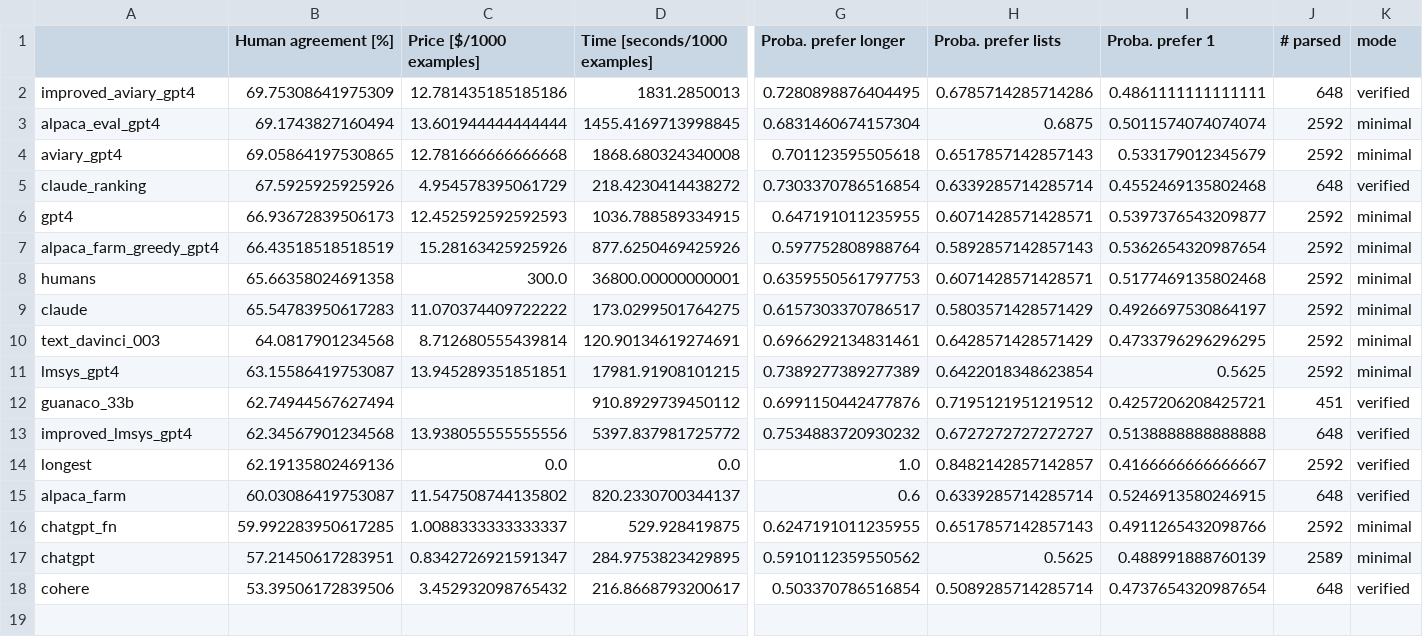
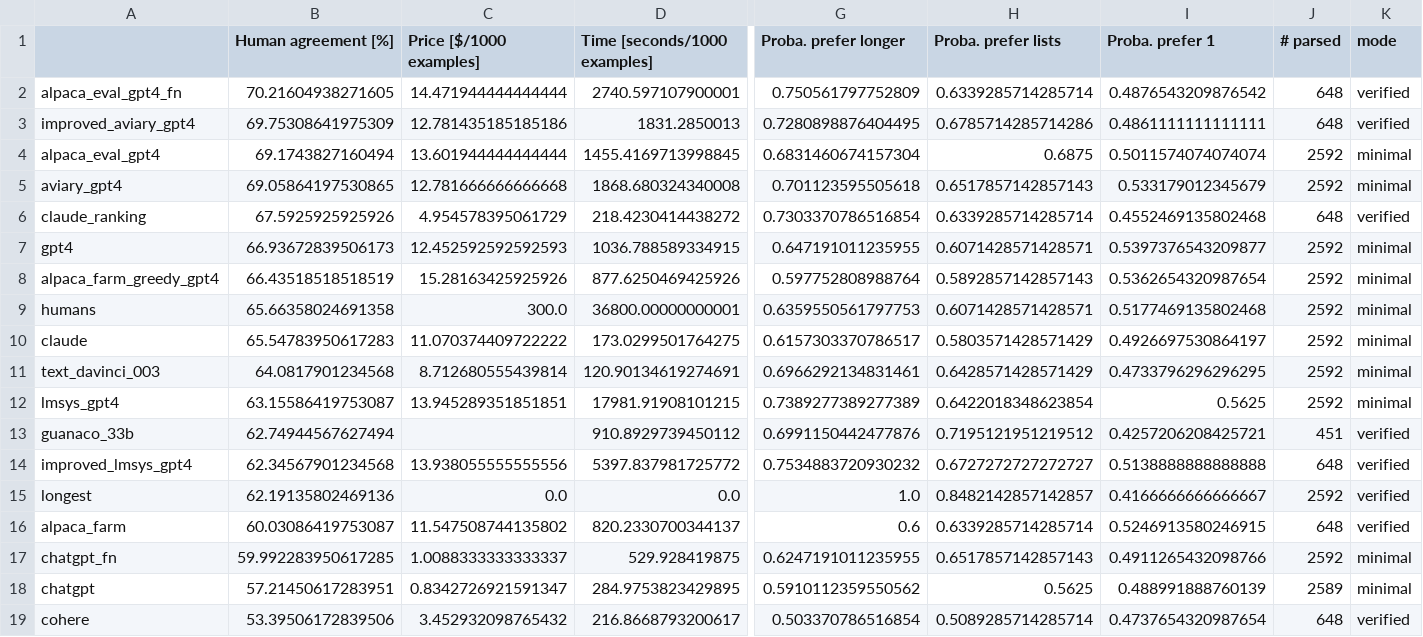
Before and after one commit to tatsu-lab/alpaca_eval, a CSV file: src/alpaca_eval/leaderboards/evaluators/evaluators_leaderboard.csv, drawn as a sheet; only a part is shown, gaps mark what is left out; rows hold the shown columns only; the diff names each change by its address in the sheet, - before the commit and + after, or states it on an @@ line.

Commit message:
add alpaca_eval_gpt_fn

```diff
--- a/src/alpaca_eval/leaderboards/evaluators/evaluators_leaderboard.csv
+++ b/src/alpaca_eval/leaderboards/evaluators/evaluators_leaderboard.csv
+row 2: alpaca_eval_gpt4_fn | 70.21604938271605 | 14.471944444444444 | 2740.597107900001 | 0.750561797752809 | 0.6339285714285714 | 0.4876543209876542 | 648 | verified
```
Also changed, not shown: 1 other file.
